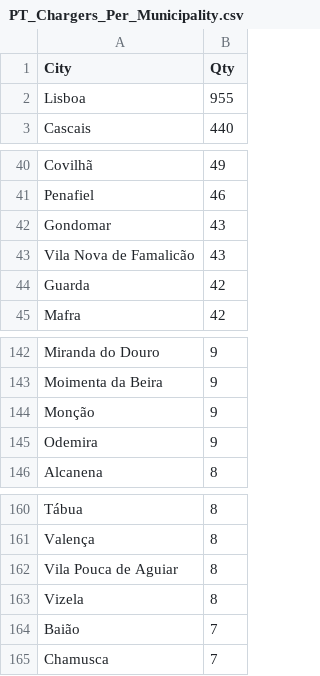
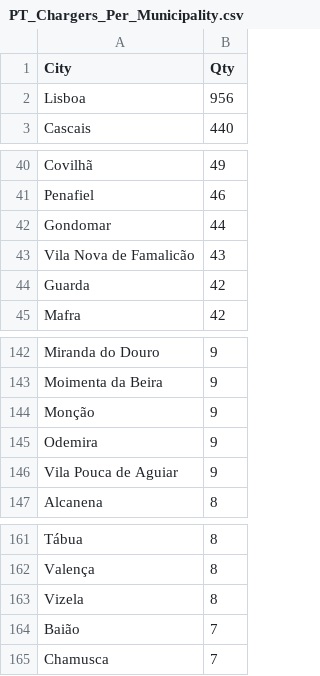
Before and after one commit to pmreis/emobility, a CSV file: data/outputs/PT_Chargers_Per_Municipality.csv, drawn as a sheet; only a part is shown, gaps mark what is left out.

```diff
--- a/data/outputs/PT_Chargers_Per_Municipality.csv
+++ b/data/outputs/PT_Chargers_Per_Municipality.csv
@@ -1,3 +1,3 @@
 City,Qty
-Lisboa,955
+Lisboa,956
 Cascais,440
@@ -41,3 +41,3 @@ Covilhã,49
 Penafiel,46
-Gondomar,43
+Gondomar,44
 Vila Nova de Famalicão,43
@@ -145,2 +145,3 @@ Monção,9
 Odemira,9
+Vila Pouca de Aguiar,9
 Alcanena,8
@@ -161,3 +162,2 @@ Tábua,8
 Valença,8
-Vila Pouca de Aguiar,8
 Vizela,8
```
Also changed, not shown: data/outputs/PT_Market_PowerShareAgg_Analysis.csv, data/outputs/PT_Market_PowerShare_Analysis.csv, 8 other files.
